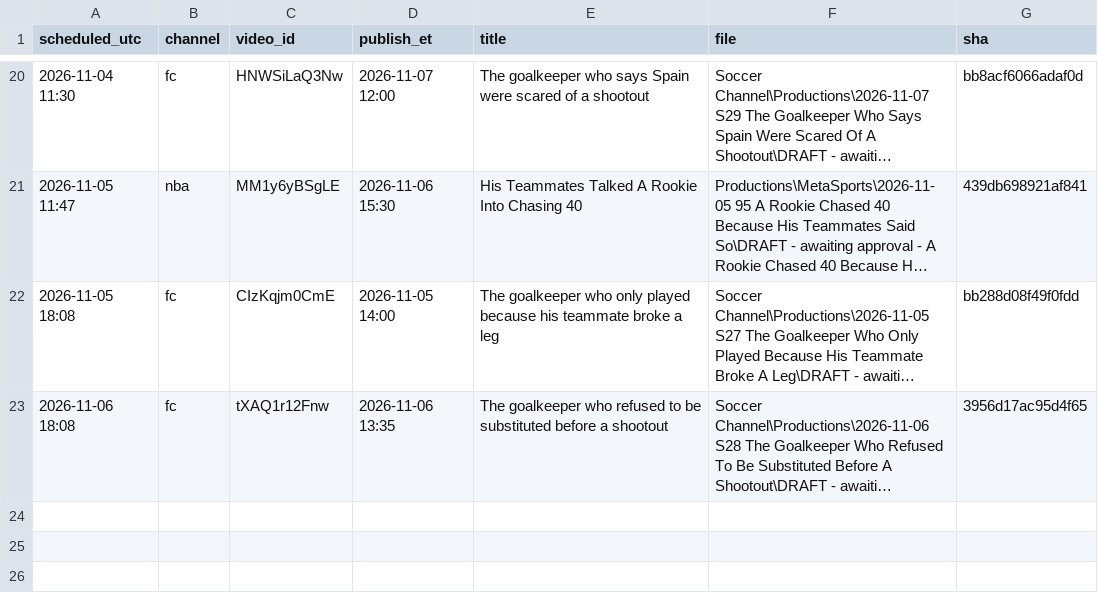
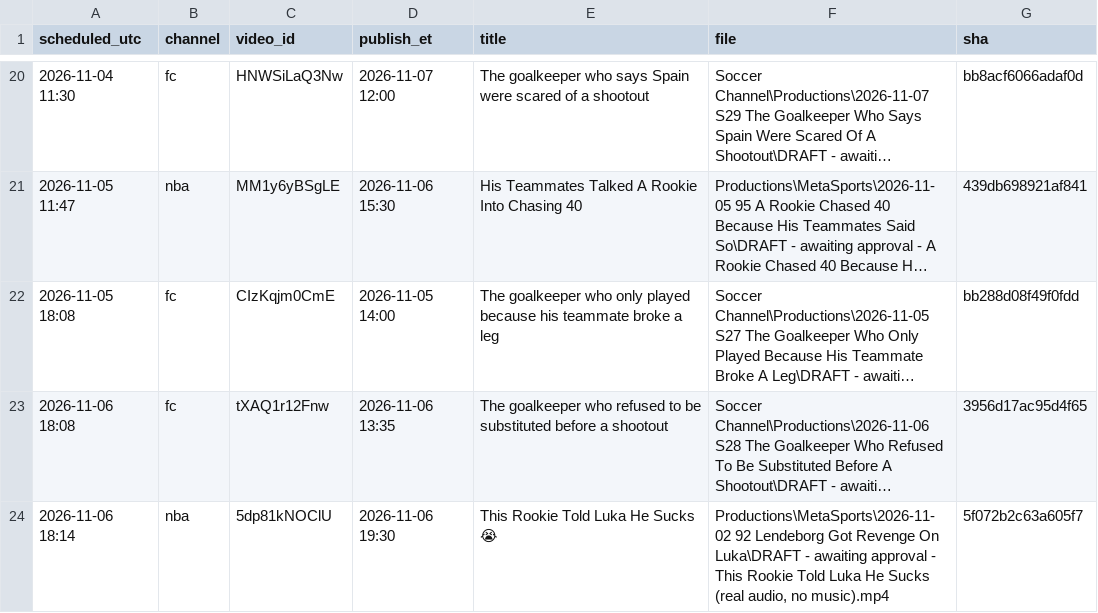
Before and after one commit to shsdhd99-netizen/metasports-shorts, a CSV file: Research Notes/Scheduled Uploads.csv, drawn as a sheet; only a part is shown, gaps mark what is left out; long unchanged cells end in …; the diff names each change by its address in the sheet, - before the commit and + after, or states it on an @@ line.

```diff
--- a/Research Notes/Scheduled Uploads.csv
+++ b/Research Notes/Scheduled Uploads.csv
+row 24: 2026-11-06 18:14 | nba | 5dp81kNOClU | 2026-11-06 19:30 | This Rookie Told Luka He Sucks 😭 | Productions\MetaSports\2026-11-02 92 Lendeborg Got Revenge On Luka\DRAFT - awaiting approval - This Rookie Told Luka He Sucks (real audio, no music).mp4 | 5f072b2c63a605f7
```
Also changed, not shown: Productions/MetaSports/2026-11-02 92 Lendeborg Got Revenge On Luka/sources.csv, 1 other file.
